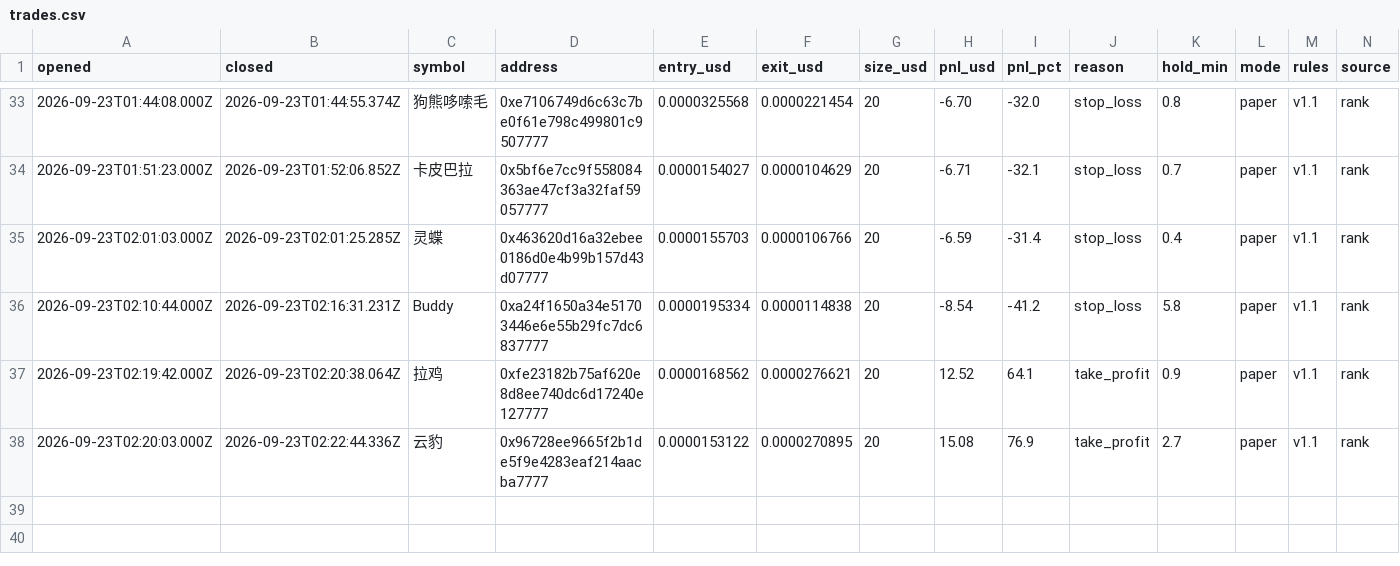
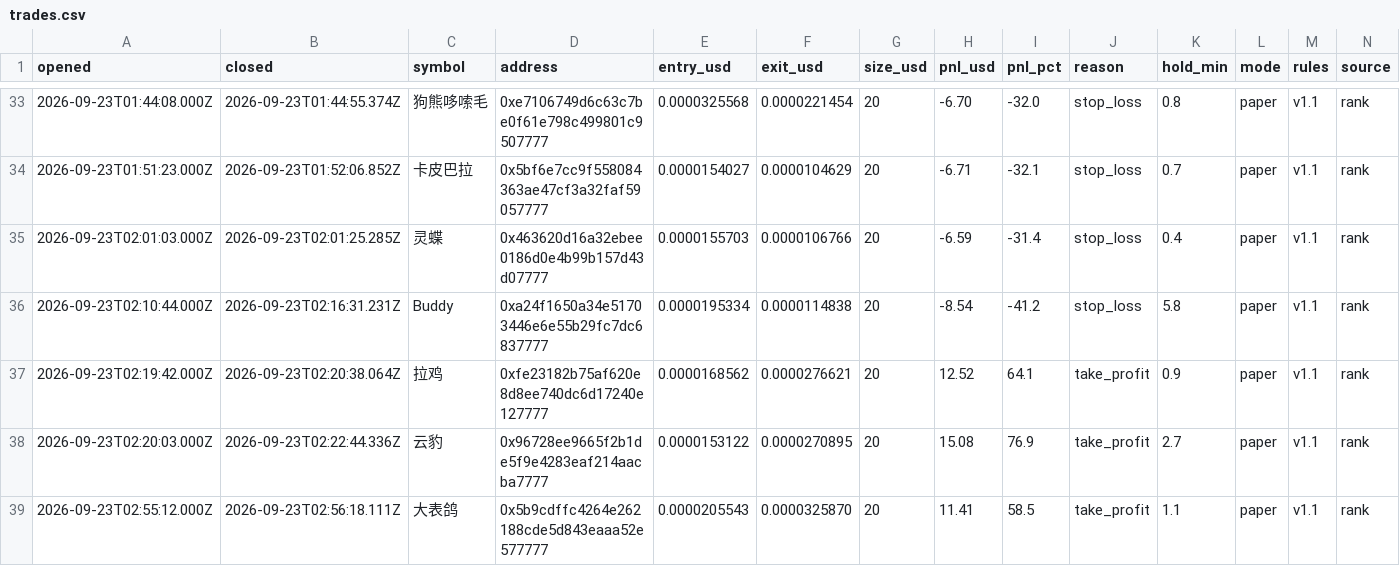
Before and after one commit to volodya-builder/gmgn-bot-dashboard, a CSV file: trades.csv, drawn as a sheet; only a part is shown, gaps mark what is left out; rows hold the shown columns only; the diff names each change by its address in the sheet, - before the commit and + after, or states it on an @@ line.

```diff
--- a/trades.csv
+++ b/trades.csv
+row 39: 2026-09-23T02:55:12.000Z | 2026-09-23T02:56:18.111Z | 大表鸽 | 0x5b9cdffc4264e262188cde5d843eaaa52e577777 | 0.0000205543 | 0.0000325870 | 20 | 11.41 | 58.5 | take_profit | 1.1 | paper | v1.1 | rank
```
Also changed, not shown: 6 other files.
